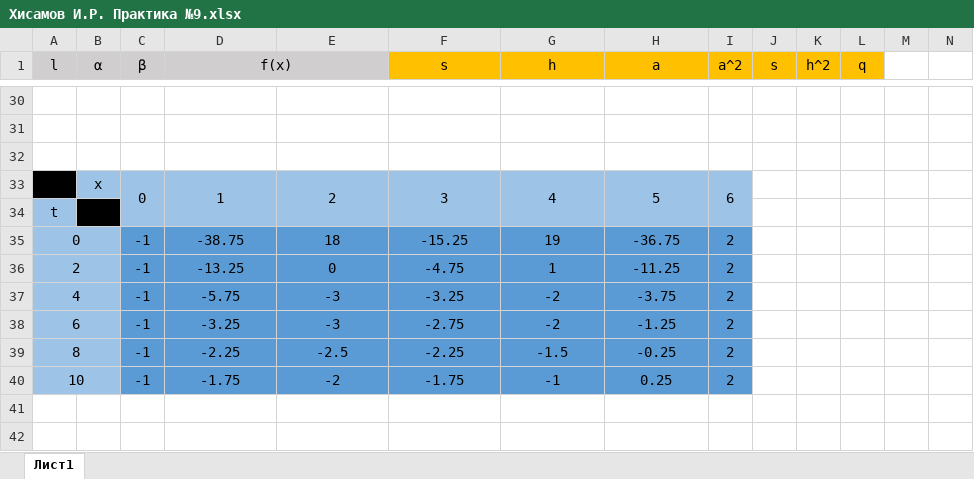
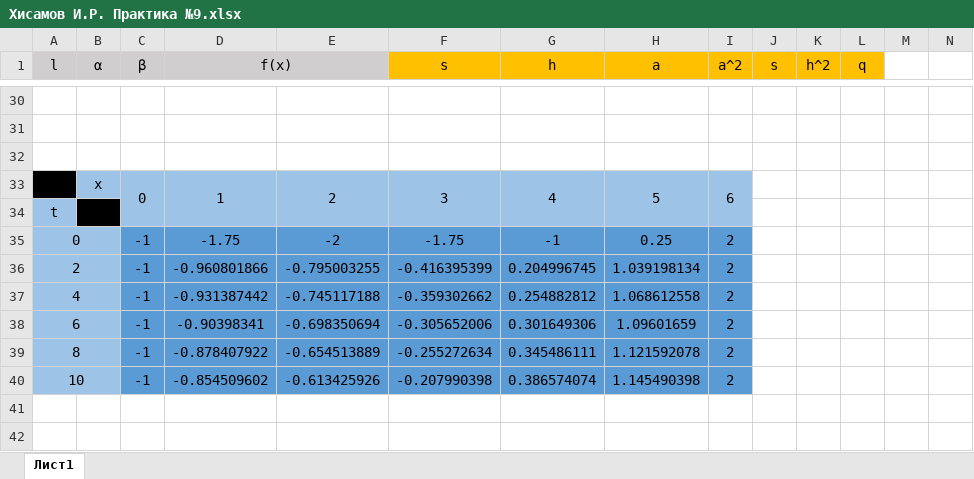
Before and after one commit to iskanderkhisamov/mfp, an Excel workbook: Хисамов И.Р. Практика №9.xlsx, sheet Лист1, drawn as a sheet; only a part is shown, gaps mark what is left out; values as stored, in another font and other column widths than the file's, no borders; charts and pictures not drawn; rows hold the shown columns only; the diff covers the shown part only; the diff names each change by its address in the sheet, - before the commit and + after, or states it on an @@ line.

Commit message:
Add files via upload

```diff
--- a/Хисамов И.Р. Практика №9.xlsx (sheet Лист1)
+++ b/Хисамов И.Р. Практика №9.xlsx (sheet Лист1)
-D35 (f(x)): -38.75
+D35 (f(x)): -1.75
-E35: 18
+E35: -2
-F35 (s): -15.25
+F35 (s): -1.75
-G35 (h): 19
+G35 (h): -1
-H35 (a): -36.75
+H35 (a): 0.25
-D36 (f(x)): -13.25
+D36 (f(x)): -0.960801866
-E36: 0
+E36: -0.795003255
-F36 (s): -4.75
+F36 (s): -0.416395399
-G36 (h): 1
+G36 (h): 0.204996745
-H36 (a): -11.25
+H36 (a): 1.039198134
-D37 (f(x)): -5.75
+D37 (f(x)): -0.931387442
-E37: -3
+E37: -0.745117188
-F37 (s): -3.25
+F37 (s): -0.359302662
-G37 (h): -2
+G37 (h): 0.254882812
-H37 (a): -3.75
+H37 (a): 1.068612558
-D38 (f(x)): -3.25
+D38 (f(x)): -0.90398341
-E38: -3
+E38: -0.698350694
-F38 (s): -2.75
+F38 (s): -0.305652006
-G38 (h): -2
+G38 (h): 0.301649306
-H38 (a): -1.25
+H38 (a): 1.09601659
-D39 (f(x)): -2.25
+D39 (f(x)): -0.878407922
-E39: -2.5
+E39: -0.654513889
-F39 (s): -2.25
+F39 (s): -0.255272634
-G39 (h): -1.5
+G39 (h): 0.345486111
-H39 (a): -0.25
+H39 (a): 1.121592078
-D40 (f(x)): -1.75
+D40 (f(x)): -0.854509602
-E40: -2
+E40: -0.613425926
-F40 (s): -1.75
+F40 (s): -0.207990398
-G40 (h): -1
+G40 (h): 0.386574074
-H40 (a): 0.25
+H40 (a): 1.145490398
+row 41: (empty)
+row 42: (empty)
```
Also changed, not shown: 25 added rows and 32 edited cells elsewhere in this sheet, formulas that keep their value, charts or pictures.
